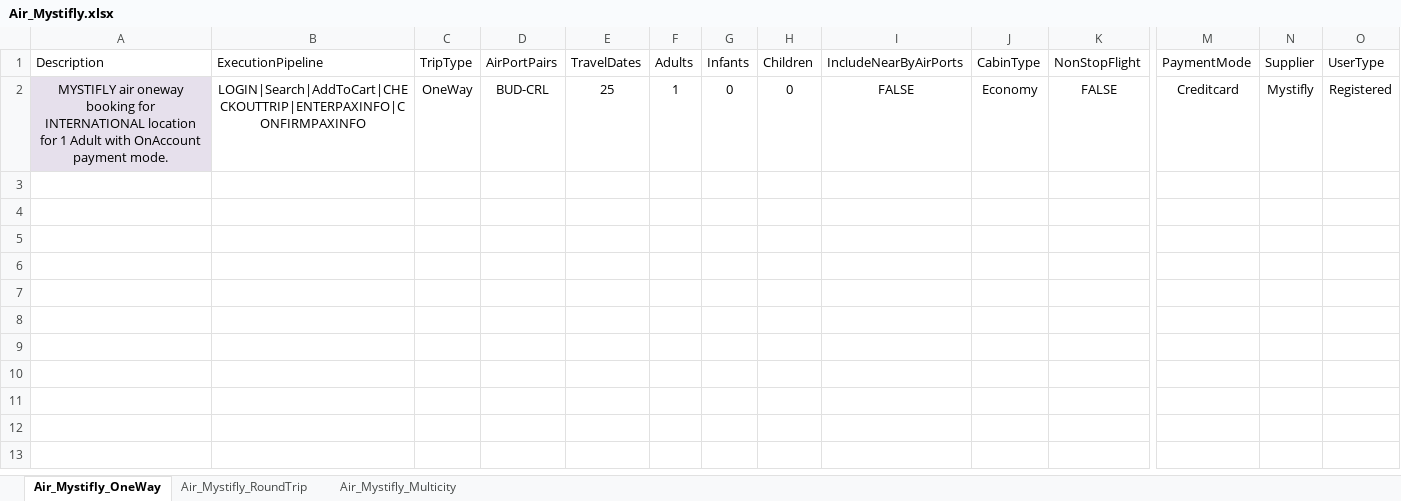
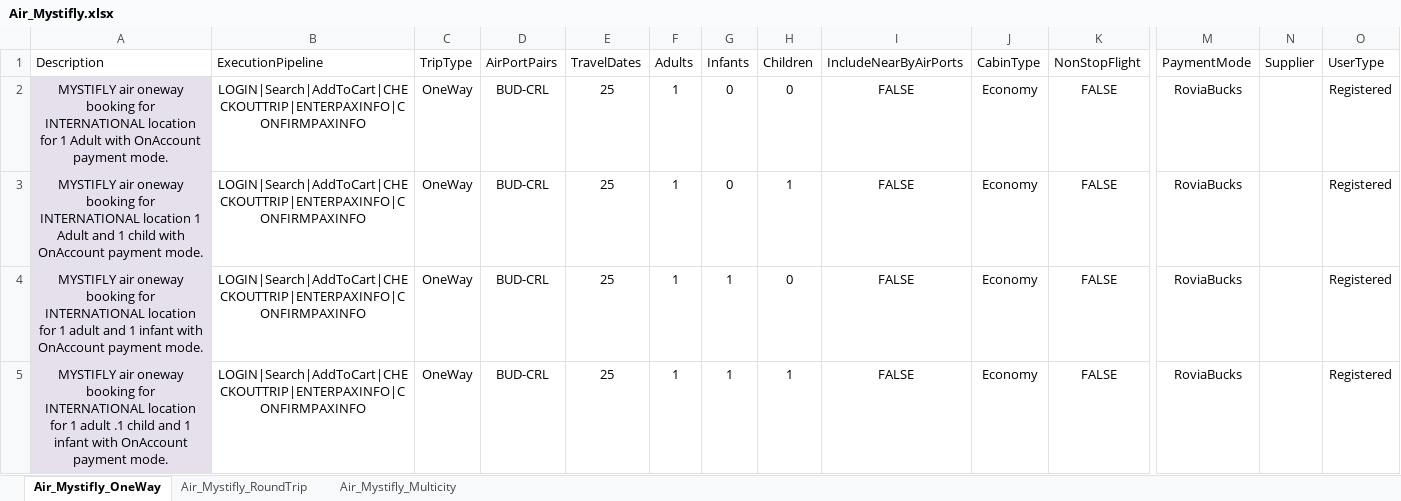
Before and after one commit to varun1308/rovia-automation, an Excel workbook: Rovia.UI.Automation.Tests/DataSheet/Air/Air_Mystifly.xlsx, sheet Air_Mystifly_OneWay, drawn as a sheet; only a part is shown, gaps mark what is left out; values as stored, in another font and other column widths than the file's, no borders; table styles not drawn; rows hold the shown columns only; the diff names each change by its address in the sheet, - before the commit and + after, or states it on an @@ line.

```diff
--- a/Rovia.UI.Automation.Tests/DataSheet/Air/Air_Mystifly.xlsx (sheet Air_Mystifly_OneWay)
+++ b/Rovia.UI.Automation.Tests/DataSheet/Air/Air_Mystifly.xlsx (sheet Air_Mystifly_OneWay)
-M2 (PaymentMode): Creditcard
+M2 (PaymentMode): RoviaBucks
-N2 (Supplier): Mystifly
+N2 (Supplier): (empty)
+row 3: MYSTIFLY air oneway booking for INTERNATIONAL location 1 Adult and 1 child with OnAccount payment mode. | LOGIN|Search|AddToCart|CHECKOUTTRIP|ENTERPAXINFO|CONFIRMPAXINFO | OneWay | BUD-CRL | 25 | 1 | 0 | 1 | FALSE | Economy | FALSE | RoviaBucks |  | Registered
+row 4: MYSTIFLY air oneway booking for INTERNATIONAL location for 1 adult and 1 infant with OnAccount payment mode. | LOGIN|Search|AddToCart|CHECKOUTTRIP|ENTERPAXINFO|CONFIRMPAXINFO | OneWay | BUD-CRL | 25 | 1 | 1 | 0 | FALSE | Economy | FALSE | RoviaBucks |  | Registered
+row 5: MYSTIFLY air oneway booking for INTERNATIONAL location for 1 adult .1 child and 1 infant with OnAccount payment mode. | LOGIN|Search|AddToCart|CHECKOUTTRIP|ENTERPAXINFO|CONFIRMPAXINFO | OneWay | BUD-CRL | 25 | 1 | 1 | 1 | FALSE | Economy | FALSE | RoviaBucks |  | Registered
```
Also changed, not shown: sheet Air_Mystifly_RoundTrip, sheet Air_Mystifly_Multicity, Rovia.UI.Automation.Tests/DataSheet/Air/Air_Amadeus.xlsx, Rovia.UI.Automation.Tests/DataSheet/Air/Air_Sabre.xlsx, 9 other files.
